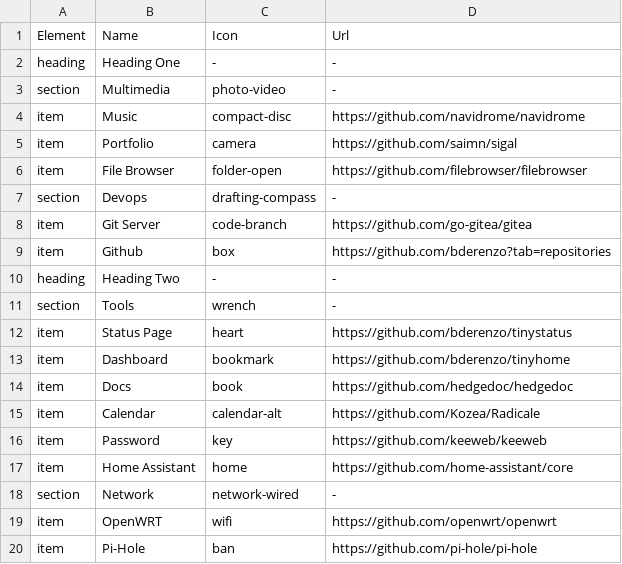
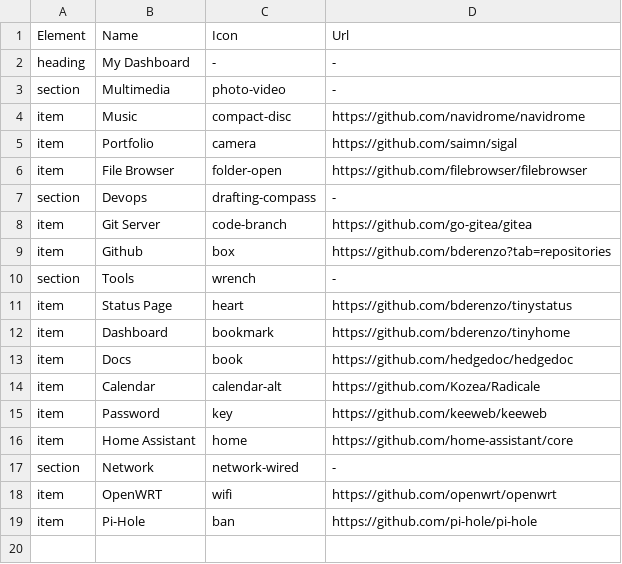
Before and after one commit to bderenzo/tinyhome, a CSV file: config.csv, drawn as a sheet.

Commit message:
Update css and config.csv

```diff
--- a/config.csv
+++ b/config.csv
@@ -1,3 +1,3 @@
 Element, Name, Icon, Url
-heading, Heading One, -, -
+heading, My Dashboard, -, -
 section, Multimedia, photo-video, -
@@ -9,3 +9,2 @@ item, Git Server, code-branch, https://github.com/go-gitea/gitea
 item, Github, box, https://github.com/bderenzo?tab=repositories
-heading, Heading Two, -, -
 section, Tools, wrench, -
```
Also changed, not shown: 1 other file.
